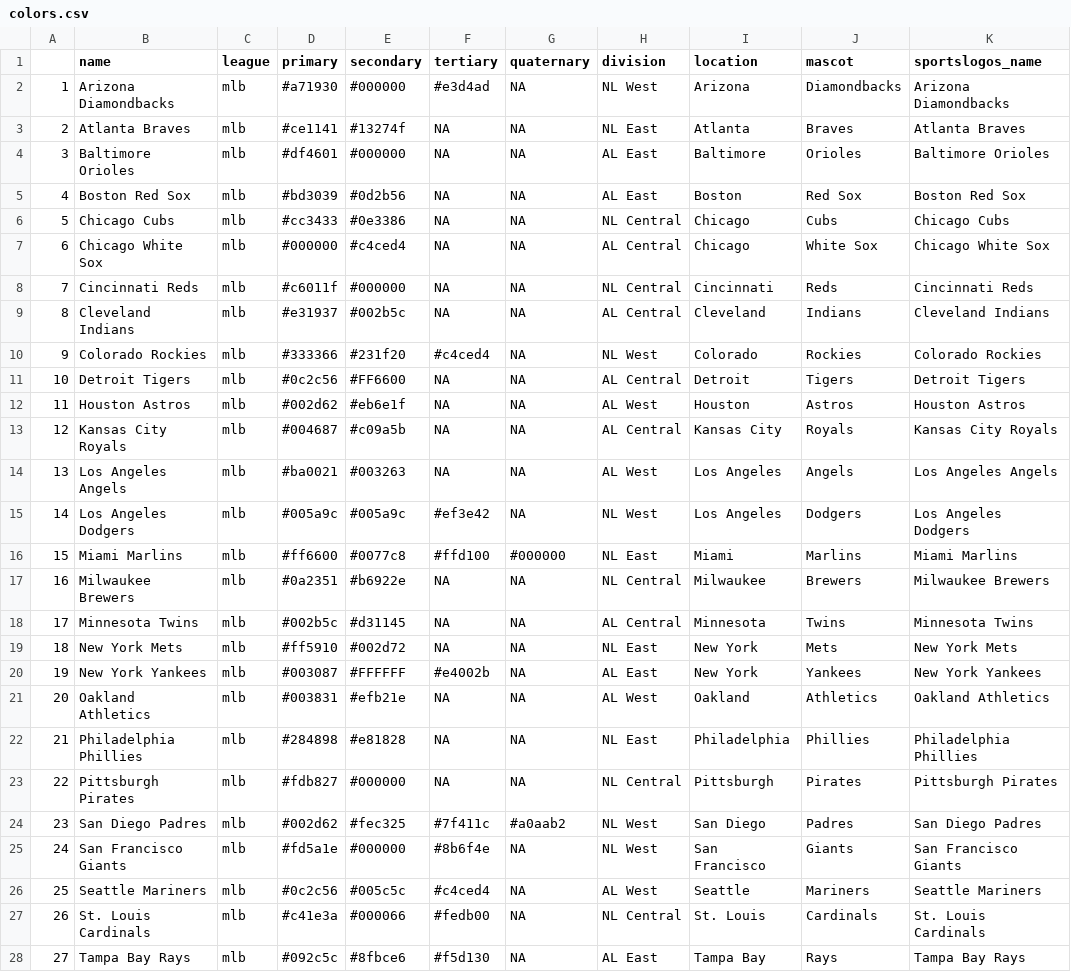
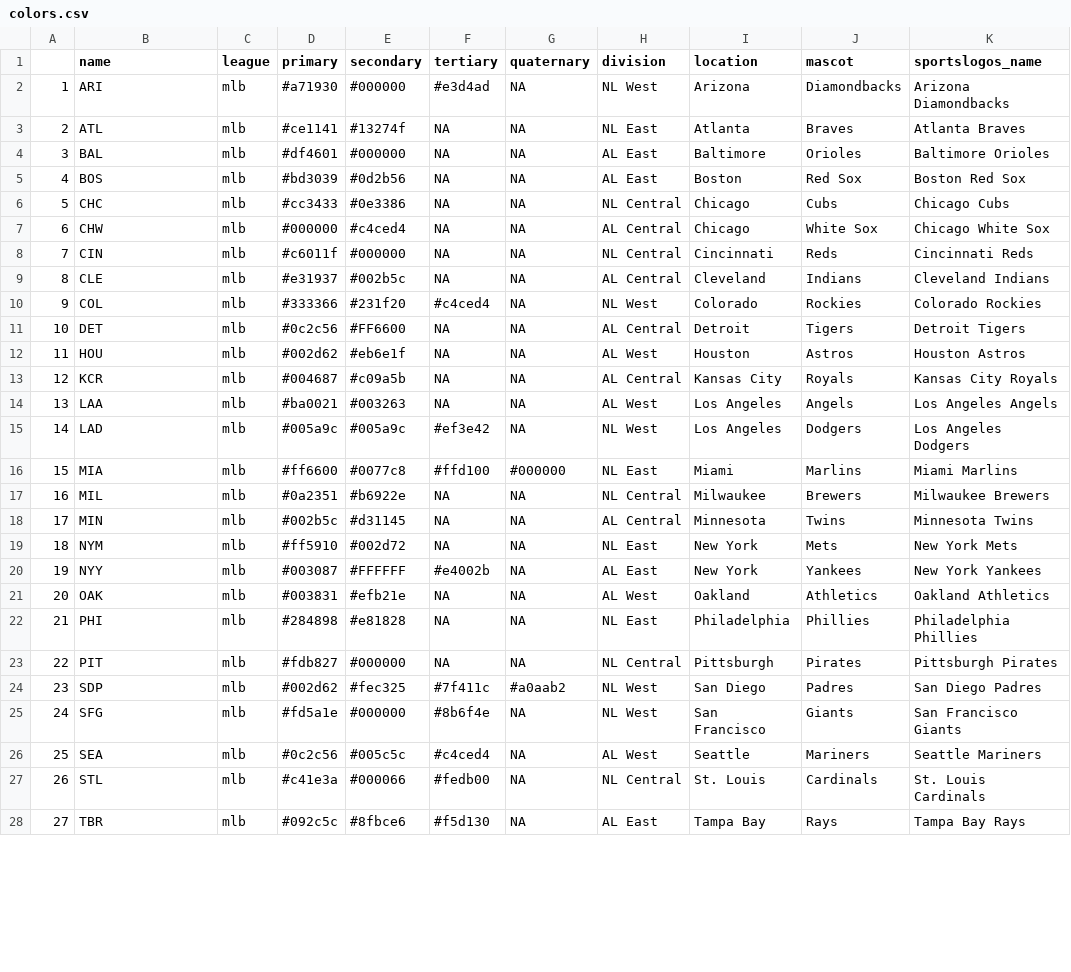
Before and after one commit to pmammino/rotofanatic, a CSV file: colors.csv, drawn as a sheet; only a part is shown; the diff covers the shown part only; the diff names each change by its address in the sheet, - before the commit and + after, or states it on an @@ line.

```diff
--- a/colors.csv
+++ b/colors.csv
-B2 (name): Arizona Diamondbacks
+B2 (name): ARI
-B3 (name): Atlanta Braves
+B3 (name): ATL
-B4 (name): Baltimore Orioles
+B4 (name): BAL
-B5 (name): Boston Red Sox
+B5 (name): BOS
-B6 (name): Chicago Cubs
+B6 (name): CHC
-B7 (name): Chicago White Sox
+B7 (name): CHW
-B8 (name): Cincinnati Reds
+B8 (name): CIN
-B9 (name): Cleveland Indians
+B9 (name): CLE
-B10 (name): Colorado Rockies
+B10 (name): COL
-B11 (name): Detroit Tigers
+B11 (name): DET
-B12 (name): Houston Astros
+B12 (name): HOU
-B13 (name): Kansas City Royals
+B13 (name): KCR
-B14 (name): Los Angeles Angels
+B14 (name): LAA
-B15 (name): Los Angeles Dodgers
+B15 (name): LAD
-B16 (name): Miami Marlins
+B16 (name): MIA
-B17 (name): Milwaukee Brewers
+B17 (name): MIL
-B18 (name): Minnesota Twins
+B18 (name): MIN
-B19 (name): New York Mets
+B19 (name): NYM
-B20 (name): New York Yankees
+B20 (name): NYY
-B21 (name): Oakland Athletics
+B21 (name): OAK
-B22 (name): Philadelphia Phillies
+B22 (name): PHI
-B23 (name): Pittsburgh Pirates
+B23 (name): PIT
-B24 (name): San Diego Padres
+B24 (name): SDP
-B25 (name): San Francisco Giants
+B25 (name): SFG
-B26 (name): Seattle Mariners
+B26 (name): SEA
-B27 (name): St. Louis Cardinals
+B27 (name): STL
-B28 (name): Tampa Bay Rays
+B28 (name): TBR
```
Also changed, not shown: 3 edited cells elsewhere in this file, 5 other files.
